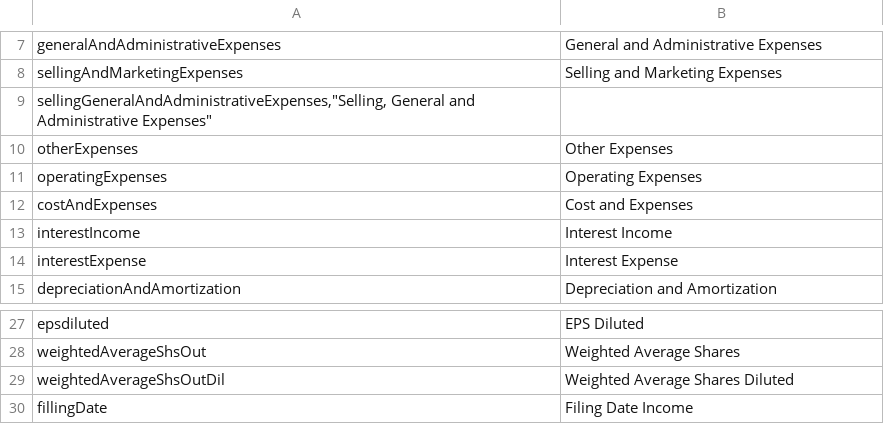
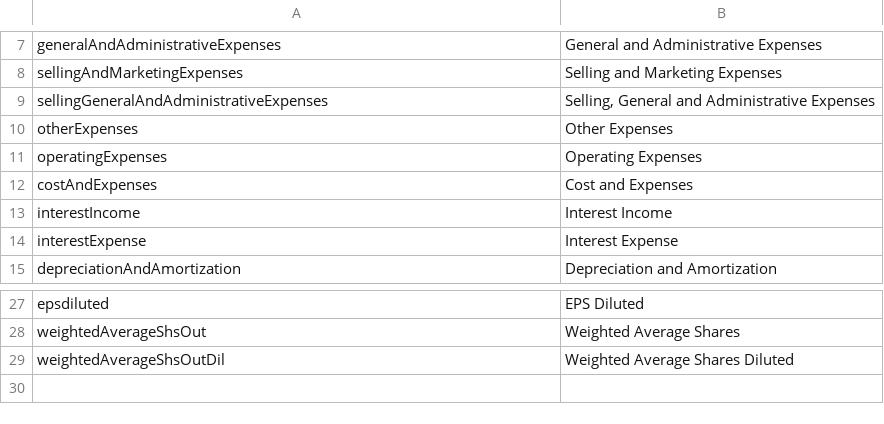
Before and after one commit to JerBouma/FinanceToolkit, a CSV file: financetoolkit/base/models/normalization/income.csv, drawn as a sheet; only a part is shown, gaps mark what is left out.

```diff
--- a/financetoolkit/base/models/normalization/income.csv
+++ b/financetoolkit/base/models/normalization/income.csv
@@ -8,3 +8,3 @@ generalAndAdministrativeExpenses,General and Administrative Expenses
 sellingAndMarketingExpenses,Selling and Marketing Expenses
-"sellingGeneralAndAdministrativeExpenses,""Selling, General and Administrative Expenses"""
+sellingGeneralAndAdministrativeExpenses,"Selling, General and Administrative Expenses"
 otherExpenses,Other Expenses
@@ -29,2 +29 @@ weightedAverageShsOut,Weighted Average Shares
 weightedAverageShsOutDil,Weighted Average Shares Diluted
-fillingDate,Filing Date Income
```
Also changed, not shown: financetoolkit/base/models/normalization/balance.csv, financetoolkit/base/models/normalization/cash.csv.
